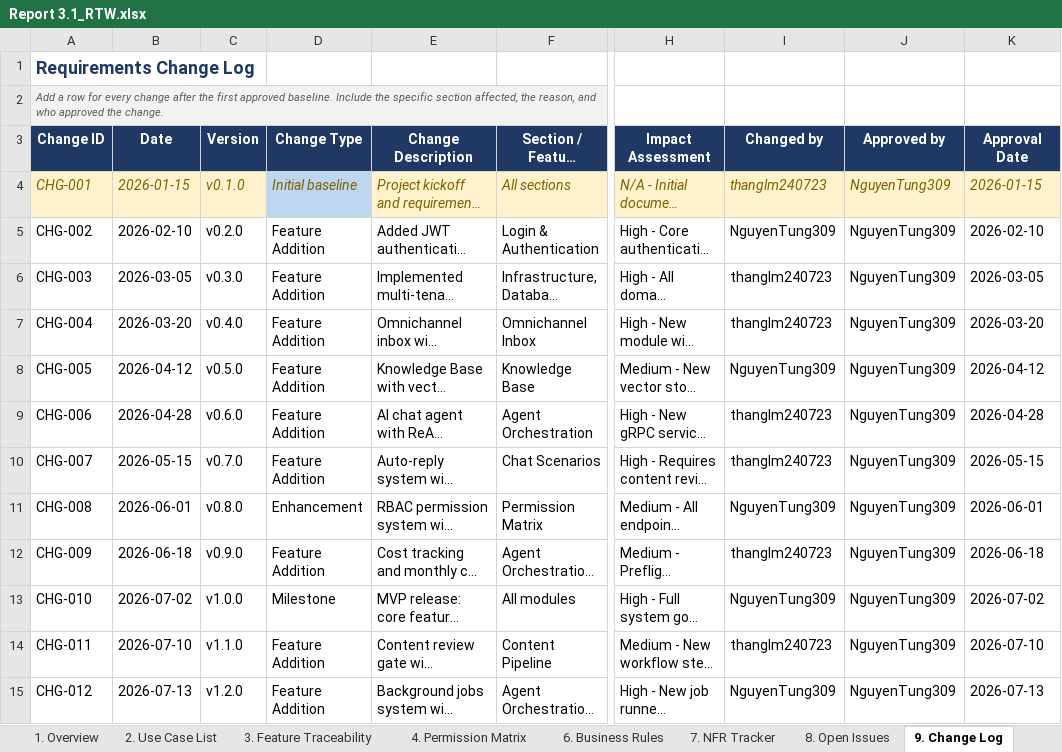
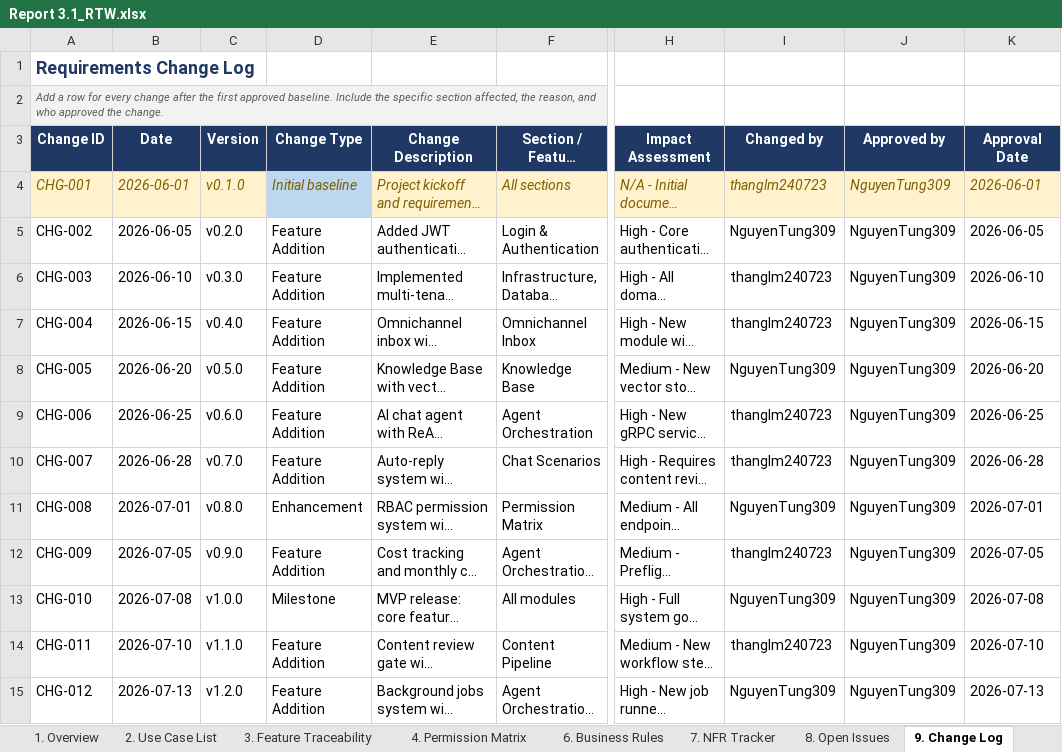
Before and after one commit to NguyenTung309/-AI-driven-marketing-and-Sales-automation-system, an Excel workbook: docs/rtw/Report 3.1_RTW.xlsx, sheet 9. Change Log, drawn as a sheet; only a part is shown, gaps mark what is left out; long unchanged cells end in …; values as stored, in another font and other column widths than the file's, no borders; the diff names each change by its address in the sheet, - before the commit and + after, or states it on an @@ line.

```diff
--- a/docs/rtw/Report 3.1_RTW.xlsx (sheet 9. Change Log)
+++ b/docs/rtw/Report 3.1_RTW.xlsx (sheet 9. Change Log)
-B4 (Date): 2026-01-15
+B4 (Date): 2026-06-01
-K4 (Approval Date): 2026-01-15
+K4 (Approval Date): 2026-06-01
-B5 (Date): 2026-02-10
+B5 (Date): 2026-06-05
-K5 (Approval Date): 2026-02-10
+K5 (Approval Date): 2026-06-05
-B6 (Date): 2026-03-05
+B6 (Date): 2026-06-10
-K6 (Approval Date): 2026-03-05
+K6 (Approval Date): 2026-06-10
-B7 (Date): 2026-03-20
+B7 (Date): 2026-06-15
-K7 (Approval Date): 2026-03-20
+K7 (Approval Date): 2026-06-15
-B8 (Date): 2026-04-12
+B8 (Date): 2026-06-20
-K8 (Approval Date): 2026-04-12
+K8 (Approval Date): 2026-06-20
-B9 (Date): 2026-04-28
+B9 (Date): 2026-06-25
-K9 (Approval Date): 2026-04-28
+K9 (Approval Date): 2026-06-25
-B10 (Date): 2026-05-15
+B10 (Date): 2026-06-28
-K10 (Approval Date): 2026-05-15
+K10 (Approval Date): 2026-06-28
-B11 (Date): 2026-06-01
+B11 (Date): 2026-07-01
-K11 (Approval Date): 2026-06-01
+K11 (Approval Date): 2026-07-01
-B12 (Date): 2026-06-18
+B12 (Date): 2026-07-05
-K12 (Approval Date): 2026-06-18
+K12 (Approval Date): 2026-07-05
-B13 (Date): 2026-07-02
+B13 (Date): 2026-07-08
-K13 (Approval Date): 2026-07-02
+K13 (Approval Date): 2026-07-08
```
Also changed, not shown: 1 other file.
